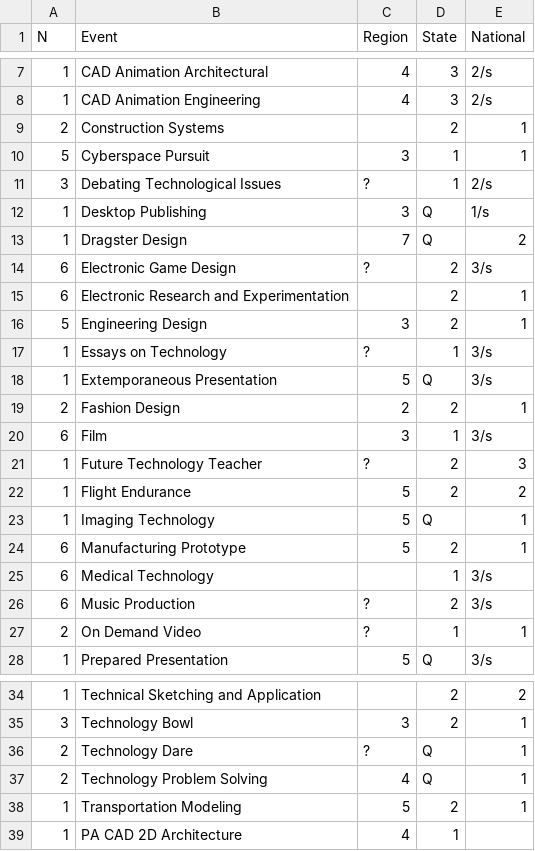
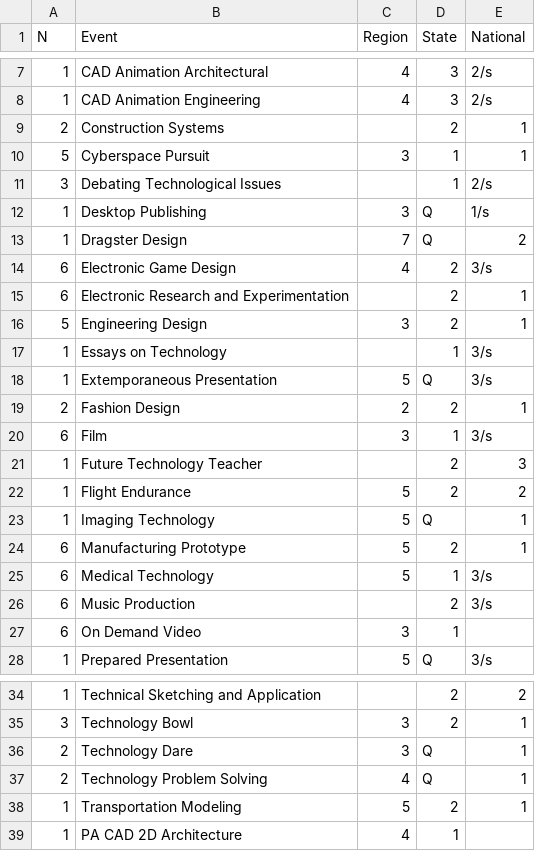
Before and after one commit to pindia/tsaevents, a CSV file: events/events.csv, drawn as a sheet; only a part is shown, gaps mark what is left out; the diff names each change by its address in the sheet, - before the commit and + after, or states it on an @@ line.

Commit message:
added team view/join/update views, update event numbers

```diff
--- a/events/events.csv
+++ b/events/events.csv
-C11 (Region): ?
+C11 (Region): (empty)
-C14 (Region): ?
+C14 (Region): 4
-C17 (Region): ?
+C17 (Region): (empty)
-C21 (Region): ?
+C21 (Region): (empty)
-C25 (Region): (empty)
+C25 (Region): 5
-C26 (Region): ?
+C26 (Region): (empty)
-A27 (N): 2
+A27 (N): 6
-C27 (Region): ?
+C27 (Region): 3
-E27 (National): 1
+E27 (National): (empty)
-C36 (Region): ?
+C36 (Region): 3
```
Also changed, not shown: 8 other files.
